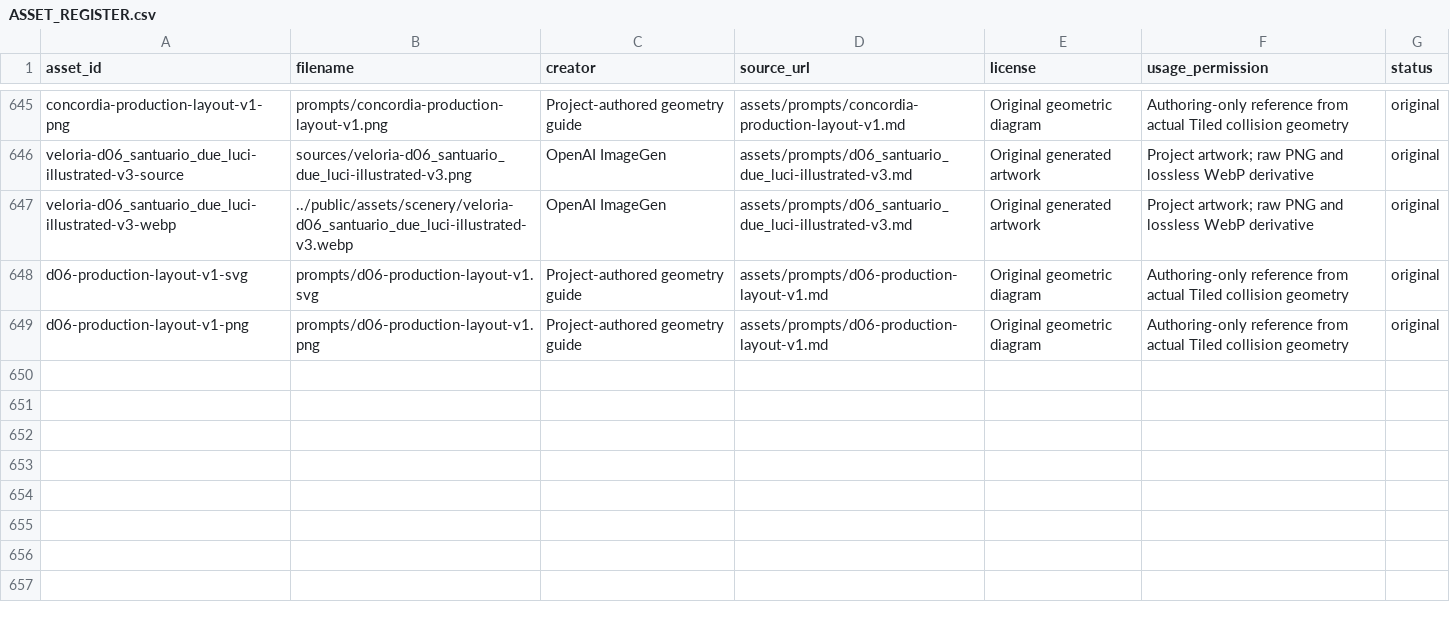
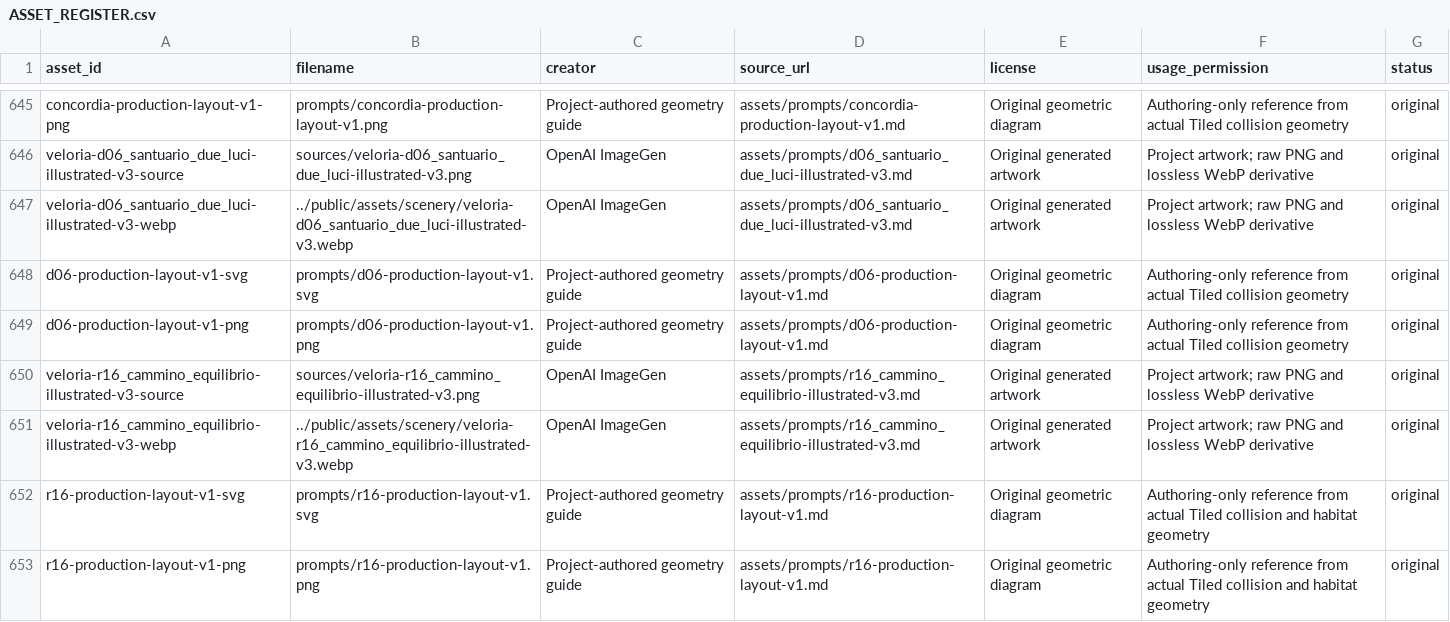
Before and after one commit to Jacoporusso/veloria, a CSV file: assets/ASSET_REGISTER.csv, drawn as a sheet; only a part is shown, gaps mark what is left out.

Commit message:
Illustrate the Equilibrium Path and preserve all habitat approaches

```diff
--- a/assets/ASSET_REGISTER.csv
+++ b/assets/ASSET_REGISTER.csv
@@ -649 +649,5 @@ d06-production-layout-v1-svg,prompts/d06-production-layout-v1.svg,Project-author
 d06-production-layout-v1-png,prompts/d06-production-layout-v1.png,Project-authored geometry guide,assets/prompts/d06-production-layout-v1.md,Original geometric diagram,Authoring-only reference from actual Tiled collision geometry,original
+veloria-r16_cammino_equilibrio-illustrated-v3-source,sources/veloria-r16_cammino_equilibrio-illustrated-v3.png,OpenAI ImageGen,assets/prompts/r16_cammino_equilibrio-illustrated-v3.md,Original generated artwork,Project artwork; raw PNG and lossless WebP derivative,original
+veloria-r16_cammino_equilibrio-illustrated-v3-webp,../public/assets/scenery/veloria-r16_cammino_equilibrio-illustrated-v3.webp,OpenAI ImageGen,assets/prompts/r16_cammino_equilibrio-illustrated-v3.md,Original generated artwork,Project artwork; raw PNG and lossless WebP derivative,original
+r16-production-layout-v1-svg,prompts/r16-production-layout-v1.svg,Project-authored geometry guide,assets/prompts/r16-production-layout-v1.md,Original geometric diagram,Authoring-only reference from actual Tiled collision and habitat geometry,original
+r16-production-layout-v1-png,prompts/r16-production-layout-v1.png,Project-authored geometry guide,assets/prompts/r16-production-layout-v1.md,Original geometric diagram,Authoring-only reference from actual Tiled collision and habitat geometry,original
```
Also changed, not shown: 17 other files.
